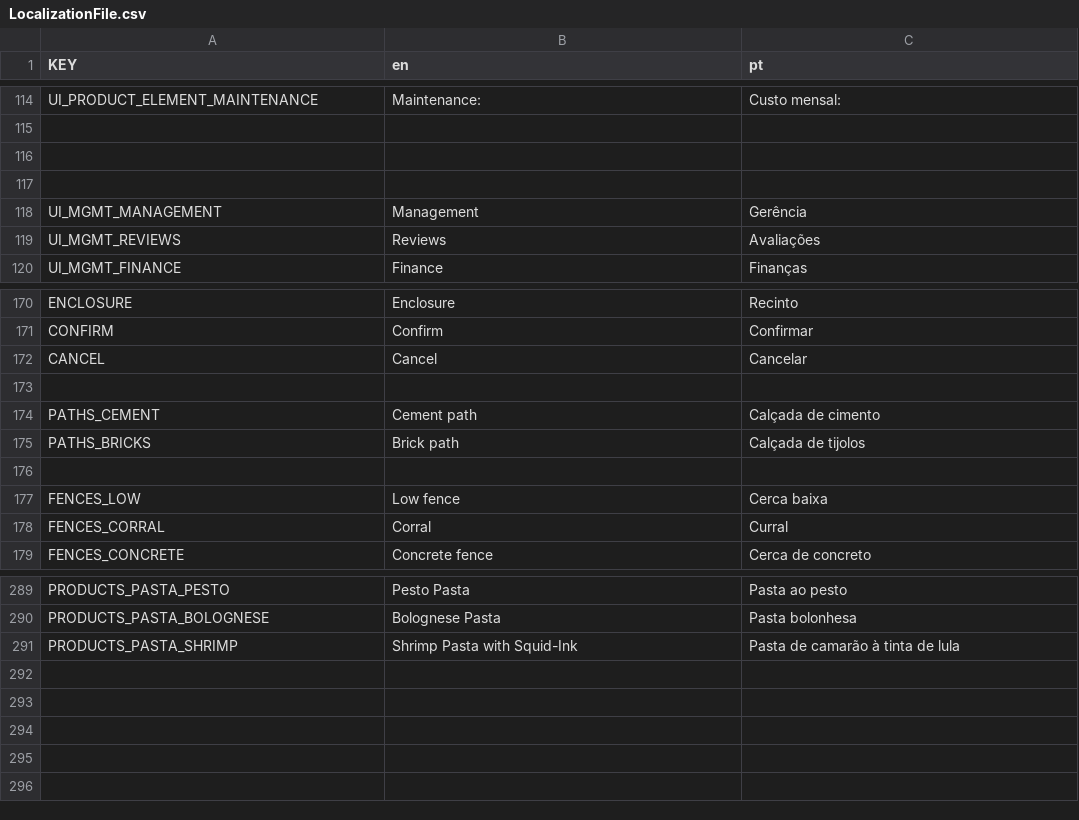
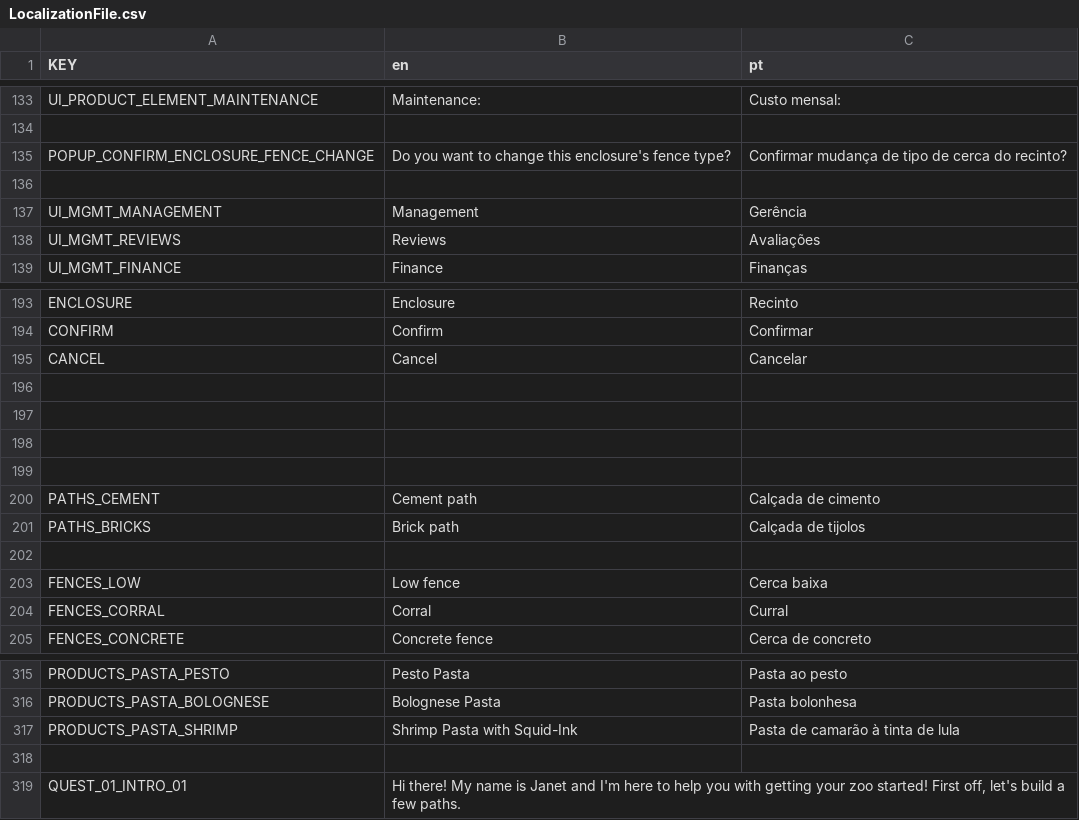
Before and after one commit to Ptkstefano/zoo, a CSV file: Localization/LocalizationFile.csv, drawn as a sheet; only a part is shown, gaps mark what is left out; addresses are those after the commit; the diff covers the shown part only; the diff names each change by its address in the sheet, - before the commit and + after, or states it on an @@ line.

```diff
--- a/Localization/LocalizationFile.csv
+++ b/Localization/LocalizationFile.csv
-row 135: (empty)
+row 135: POPUP_CONFIRM_ENCLOSURE_FENCE_CHANGE | Do you want to change this enclosure's fence type? | Confirmar mudança de tipo de cerca do recinto?
+row 196: (empty)
+row 197: (empty)
+row 198: (empty)
+row 318: (empty)
+row 319: QUEST_01_INTRO_01 | Hi there! My name is Janet and I'm here to help you with getting your zoo started! First off, let's build a few paths.
```
Also changed, not shown: 23 added rows elsewhere in this file, 31 other files.
